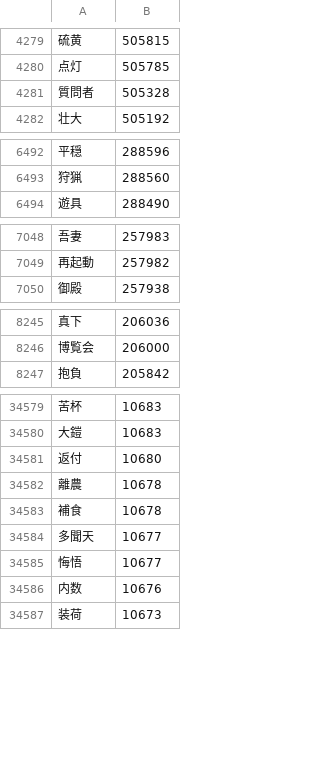
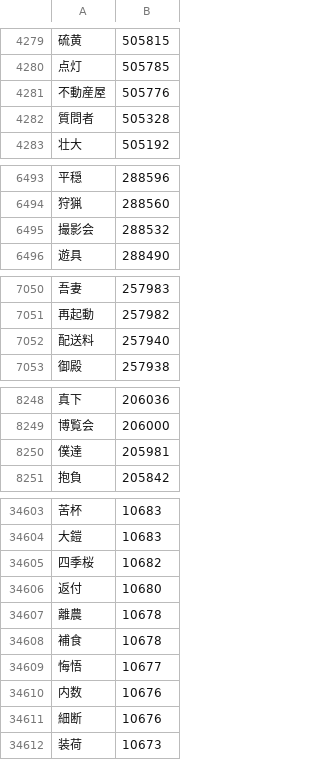
Before and after one commit to marmooo/graded-idioms-ja, a CSV file: dist/all.csv, drawn as a sheet; only a part is shown, gaps mark what is left out; removed rows and columns are numbered as before the commit, all else as after; the diff covers the shown part only; the diff names each change by its address in the sheet, - before the commit and + after, or states it on an @@ line.

```diff
--- a/dist/all.csv
+++ b/dist/all.csv
+row 4281: 不動産屋 | 505776
+row 6495: 撮影会 | 288532
+row 7052: 配送料 | 257940
+row 8250: 僕達 | 205981
+row 34605: 四季桜 | 10682
-row 34584: 多聞天 | 10677
+row 34611: 細断 | 10676
```
Also changed, not shown: 67 added rows and 11 removed rows elsewhere in this file, dist/3.csv, dist/4.csv, 36 other files.
